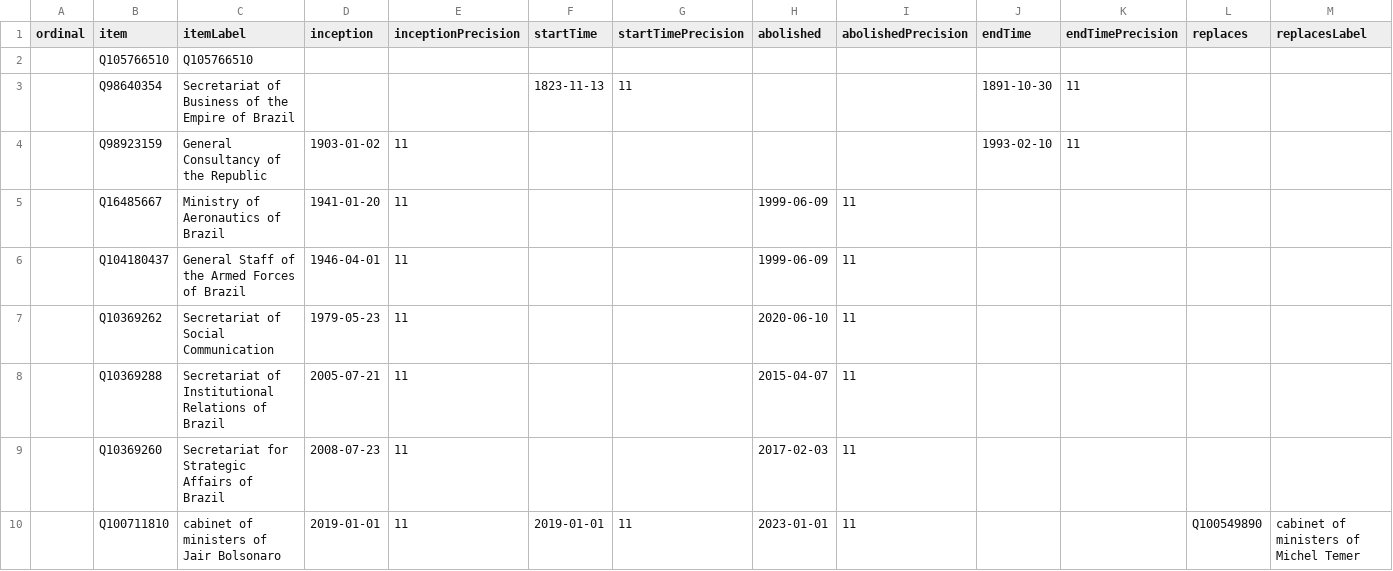
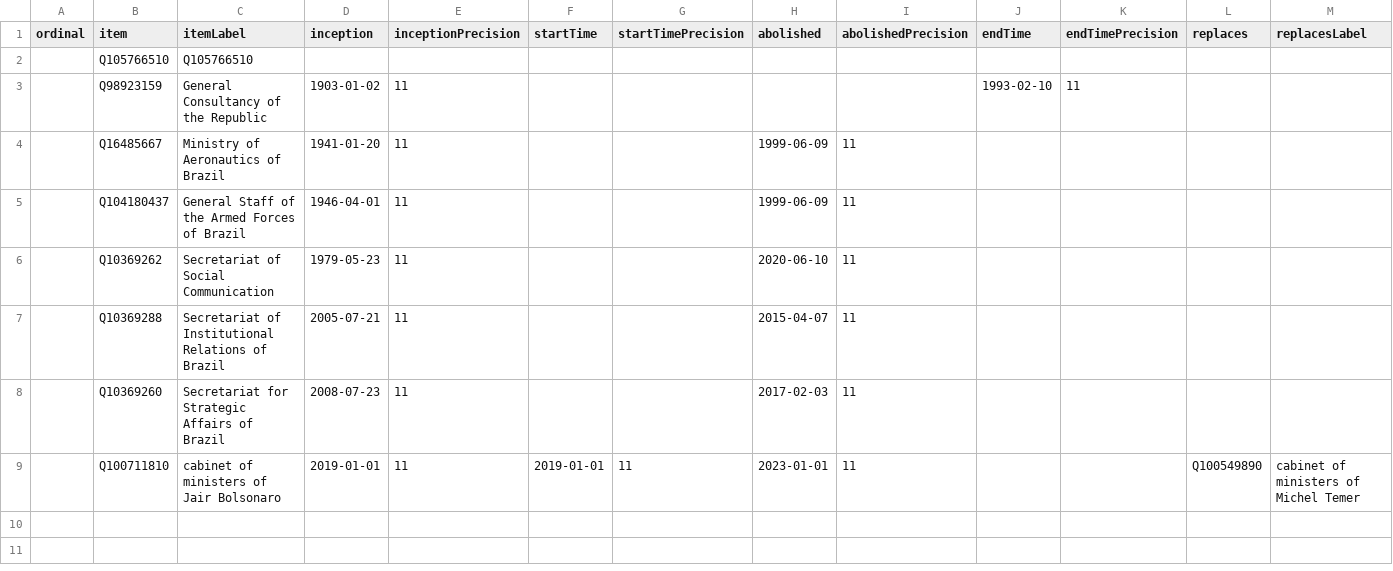
Before and after one commit to every-politician-scrapers/brazil-ministers, a CSV file: wikidata/results/all-cabinets.csv, drawn as a sheet; only a part is shown; rows hold the shown columns only; the diff names each change by its address in the sheet, - before the commit and + after, or states it on an @@ line.

Commit message:
Run SPARQL queries

```diff
--- a/wikidata/results/all-cabinets.csv
+++ b/wikidata/results/all-cabinets.csv
-row 3:  | Q98640354 | Secretariat of Business of the Empire of Brazil |  |  | 1823-11-13 | 11 |  |  | 1891-10-30 | 11
```
